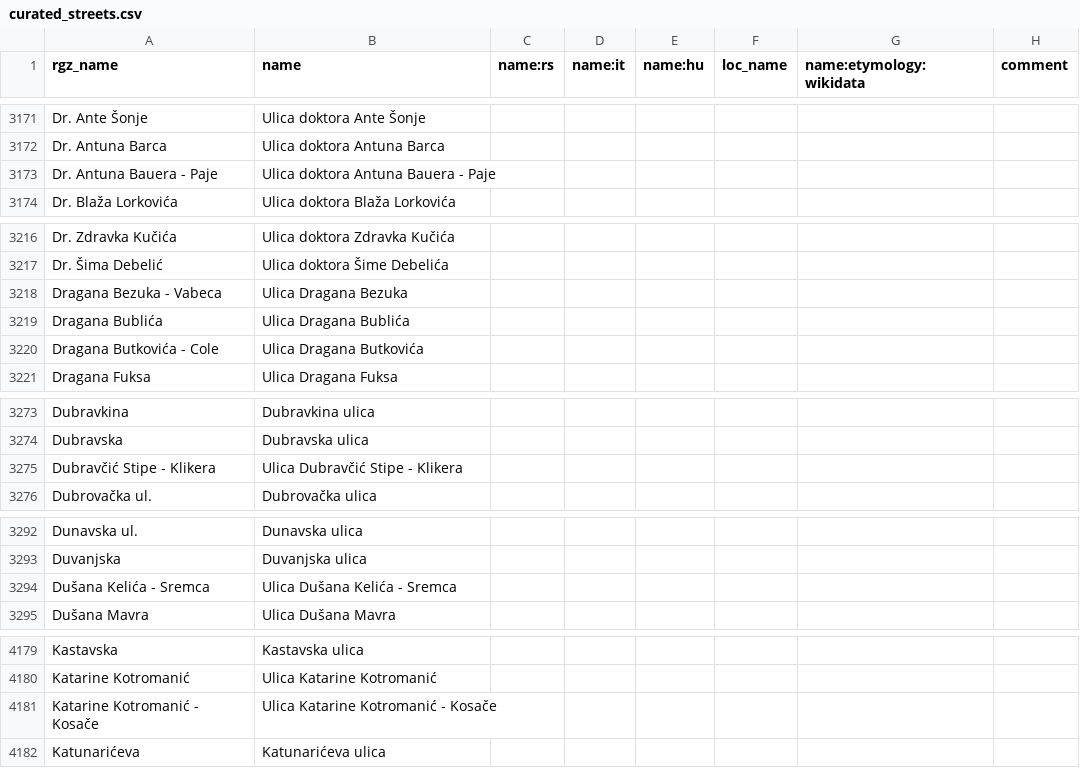
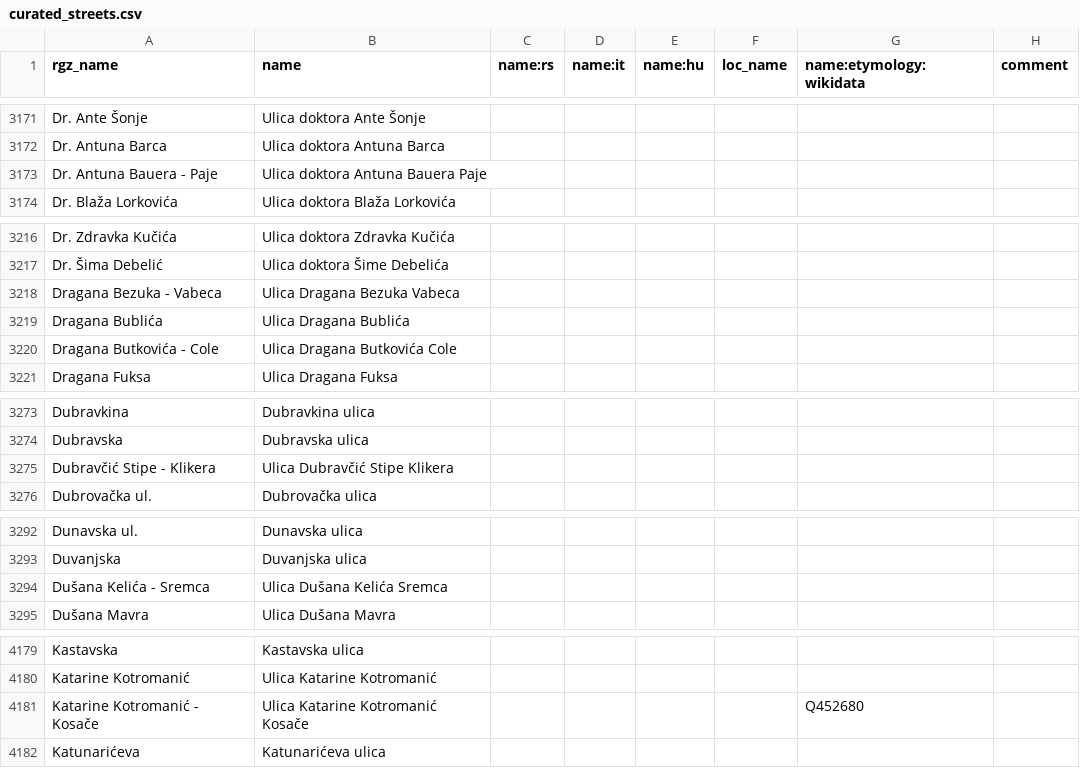
Before and after one commit to osm-hr/adresniregistar-ispravci, a CSV file: curated_streets.csv, drawn as a sheet; only a part is shown, gaps mark what is left out; the diff covers the shown part only.

Commit message:
Nadimci bez crtice, ostalo ovisi jel duplo prezime

```diff
--- a/curated_streets.csv
+++ b/curated_streets.csv
@@ -3172,3 +3172,3 @@ Dr. Ante Šonje,Ulica doktora Ante Šonje,,,,,,
 Dr. Antuna Barca,Ulica doktora Antuna Barca,,,,,,
-Dr. Antuna Bauera - Paje,Ulica doktora Antuna Bauera - Paje,,,,,,
+Dr. Antuna Bauera - Paje,Ulica doktora Antuna Bauera Paje,,,,,,
 Dr. Blaža Lorkovića,Ulica doktora Blaža Lorkovića,,,,,,
@@ -3217,5 +3217,5 @@ Dr. Zdravka Kučića,Ulica doktora Zdravka Kučića,,,,,,
 Dr. Šima Debelić,Ulica doktora Šime Debelića,,,,,,
-Dragana Bezuka - Vabeca,Ulica Dragana Bezuka,,,,,,
+Dragana Bezuka - Vabeca,Ulica Dragana Bezuka Vabeca,,,,,,
 Dragana Bublića,Ulica Dragana Bublića,,,,,,
-Dragana Butkovića - Cole,Ulica Dragana Butkovića,,,,,,
+Dragana Butkovića - Cole,Ulica Dragana Butkovića Cole,,,,,,
 Dragana Fuksa,Ulica Dragana Fuksa,,,,,,
@@ -3274,3 +3274,3 @@ Dubravkina,Dubravkina ulica,,,,,,
 Dubravska,Dubravska ulica,,,,,,
-Dubravčić Stipe - Klikera,Ulica Dubravčić Stipe - Klikera,,,,,,
+Dubravčić Stipe - Klikera,Ulica Dubravčić Stipe Klikera,,,,,,
 Dubrovačka ul.,Dubrovačka ulica,,,,,,
@@ -3293,3 +3293,3 @@ Dunavska ul.,Dunavska ulica,,,,,,
 Duvanjska,Duvanjska ulica,,,,,,
-Dušana Kelića - Sremca,Ulica Dušana Kelića - Sremca,,,,,,
+Dušana Kelića - Sremca,Ulica Dušana Kelića Sremca,,,,,,
 Dušana Mavra,Ulica Dušana Mavra,,,,,,
@@ -4180,3 +4180,3 @@ Kastavska,Kastavska ulica,,,,,,
 Katarine Kotromanić,Ulica Katarine Kotromanić,,,,,,
-Katarine Kotromanić - Kosače,Ulica Katarine Kotromanić - Kosače,,,,,,
+Katarine Kotromanić - Kosače,Ulica Katarine Kotromanić Kosače,,,,,Q452680,
 Katunarićeva,Katunarićeva ulica,,,,,,
```
Also changed, not shown: 6 edited cells elsewhere in this file.
